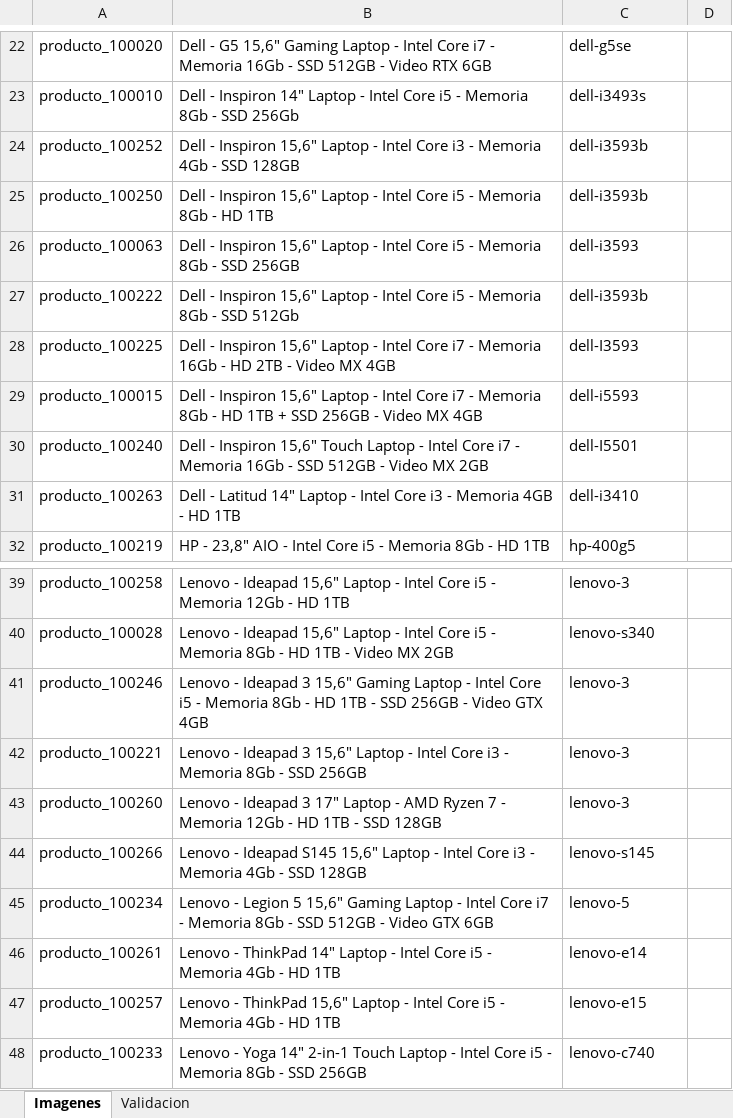
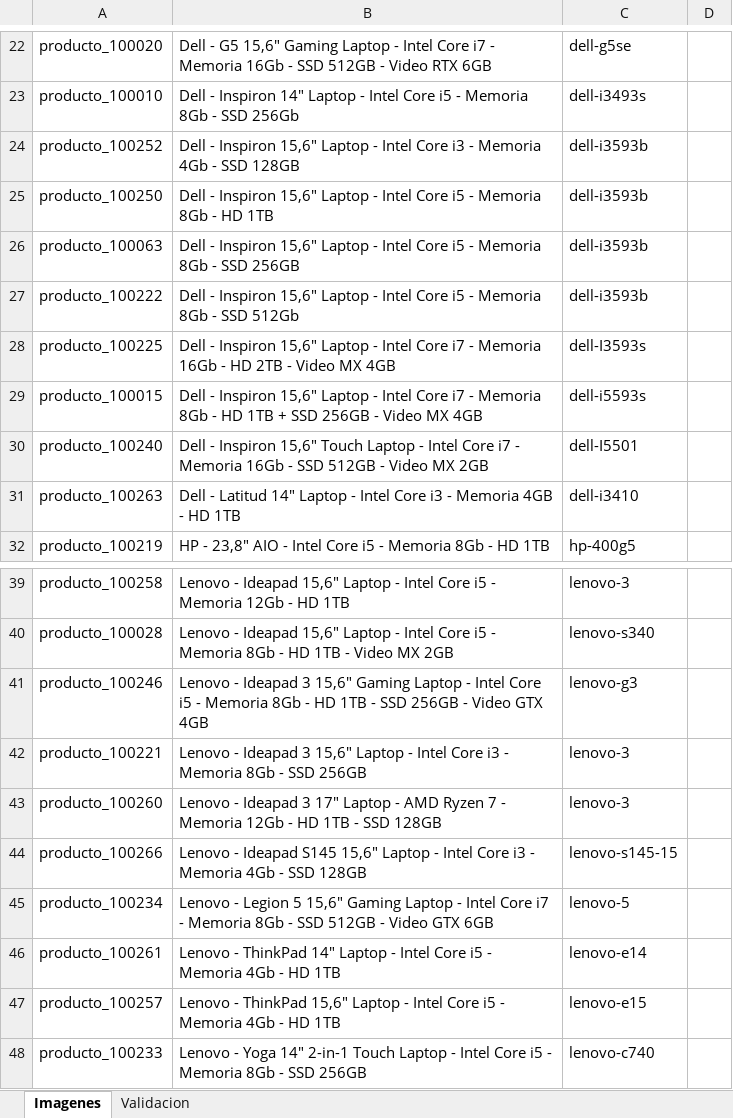
Before and after one commit to JJARAMIF/itc_productos, an Excel workbook: productos.xlsx, sheet Imagenes, drawn as a sheet; only a part is shown, gaps mark what is left out; values as stored, in another font and other column widths than the file's, no borders; conditional formats not drawn; the diff names each change by its address in the sheet, - before the commit and + after, or states it on an @@ line.

Commit message:
update products

```diff
--- a/productos.xlsx (sheet Imagenes)
+++ b/productos.xlsx (sheet Imagenes)
-C26: dell-i3593
+C26: dell-i3593b
-C28: dell-I3593
+C28: dell-I3593s
-C29: dell-i5593
+C29: dell-i5593s
-C41: lenovo-3
+C41: lenovo-g3
-C44: lenovo-s145
+C44: lenovo-s145-15
```
Also changed, not shown: 29 other files.
